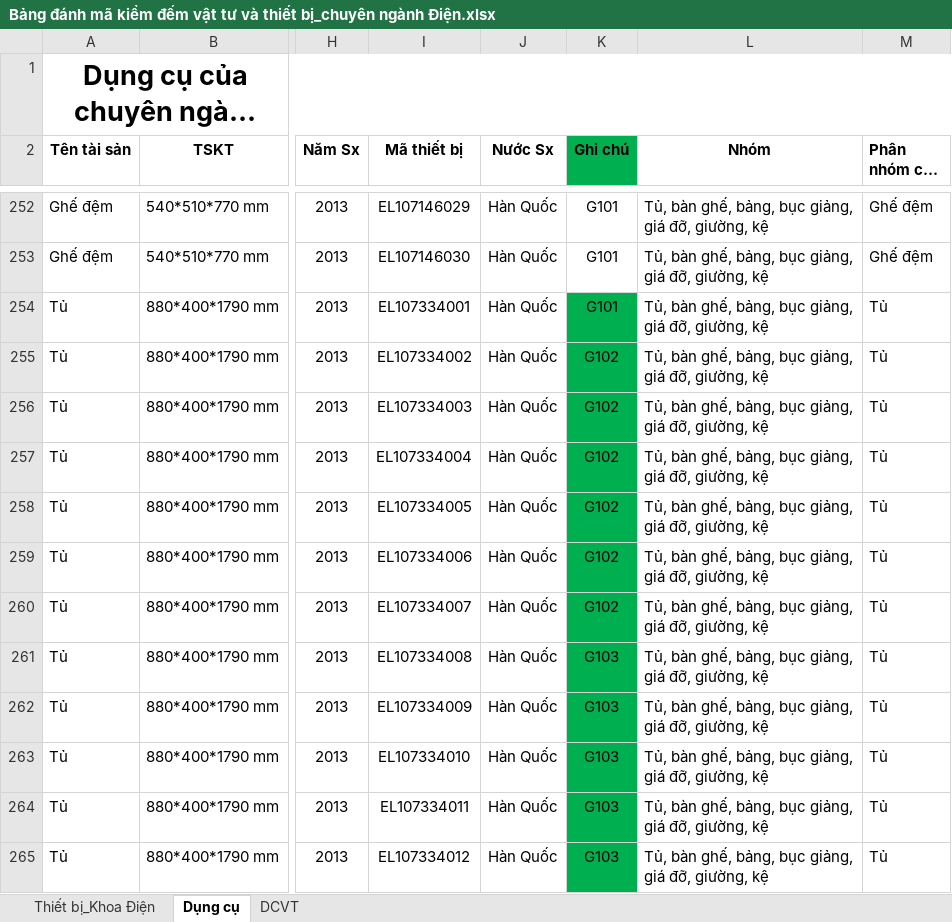
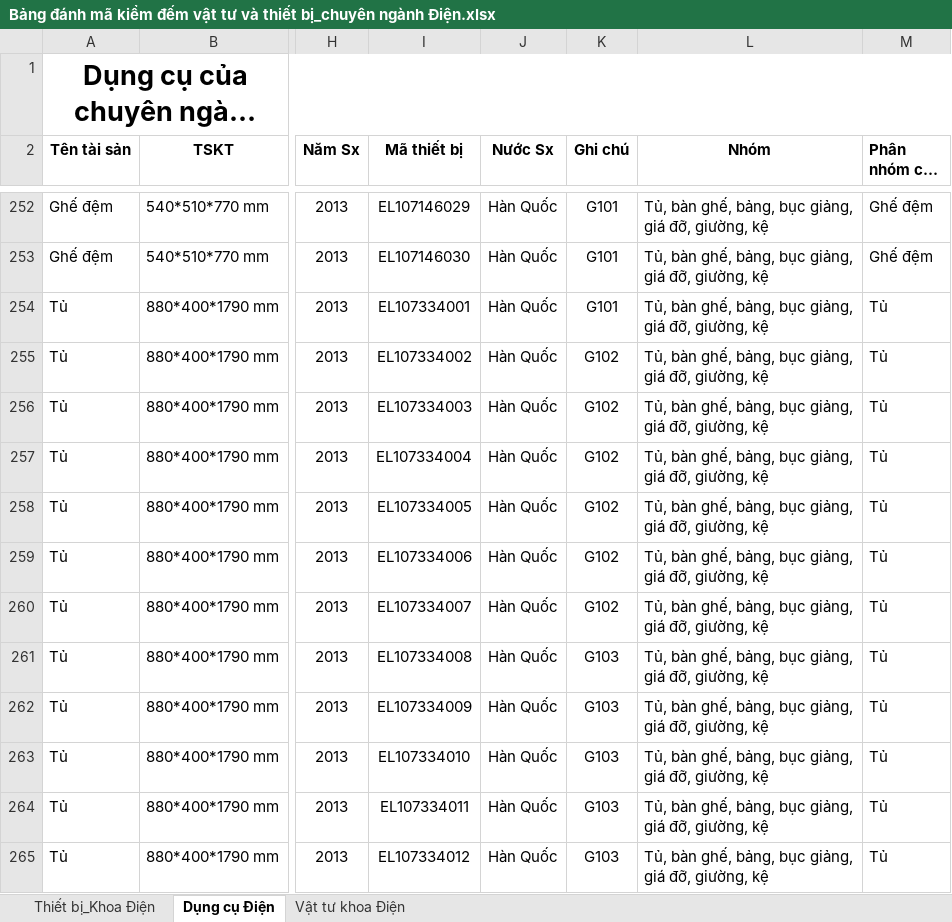
Before and after one commit to trungkiendt9/QuanLy_ThietBi_VatTu_DienDientu, an Excel workbook: Bảng đánh mã kiểm đếm vật tư và thiết bị_chuyên ngành Điện.xlsx, sheet Dụng cụ Điện, drawn as a sheet; only a part is shown, gaps mark what is left out; long unchanged cells end in …; values as stored, in another font and other column widths than the file's, no borders; the diff covers the shown part only; the diff names each change by its address in the sheet, - before the commit and + after, or states it on an @@ line.

```diff
--- a/Bảng đánh mã kiểm đếm vật tư và thiết bị_chuyên ngành Điện.xlsx (sheet Dụng cụ Điện)
+++ b/Bảng đánh mã kiểm đếm vật tư và thiết bị_chuyên ngành Điện.xlsx (sheet Dụng cụ Điện)
-sheet tab: Dụng cụ
+sheet tab: Dụng cụ Điện
-sheet tab: DCVT
+sheet tab: Vật tư khoa Điện
-K2 fill: #00B050
+K2 fill: none
-K254:K265 fill: #00B050
+K254:K265 fill: none
```
Also changed, not shown: cell formats elsewhere in this sheet, sheet Vật tư khoa Điện, File tài sản để nhập mã thiết bị - Điện Tử (6).xlsx.
